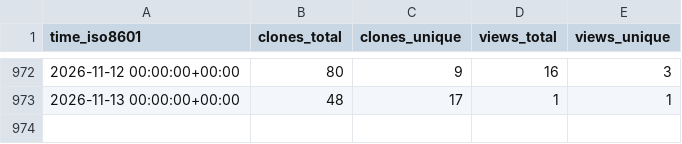
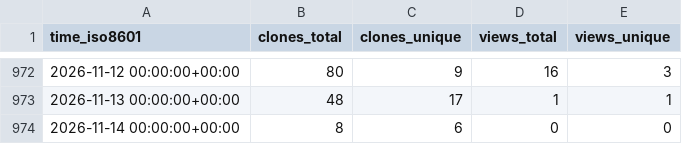
Before and after one commit to sysbio-curie/MaBoSS, a CSV file: sysbio-curie/MaBoSS/ghrs-data/views_clones_aggregate.csv, drawn as a sheet; only a part is shown, gaps mark what is left out; the diff names each change by its address in the sheet, - before the commit and + after, or states it on an @@ line.

```diff
--- a/sysbio-curie/MaBoSS/ghrs-data/views_clones_aggregate.csv
+++ b/sysbio-curie/MaBoSS/ghrs-data/views_clones_aggregate.csv
+row 974: 2026-11-14 00:00:00+00:00 | 8 | 6 | 0 | 0
```
Also changed, not shown: 1 other file.
